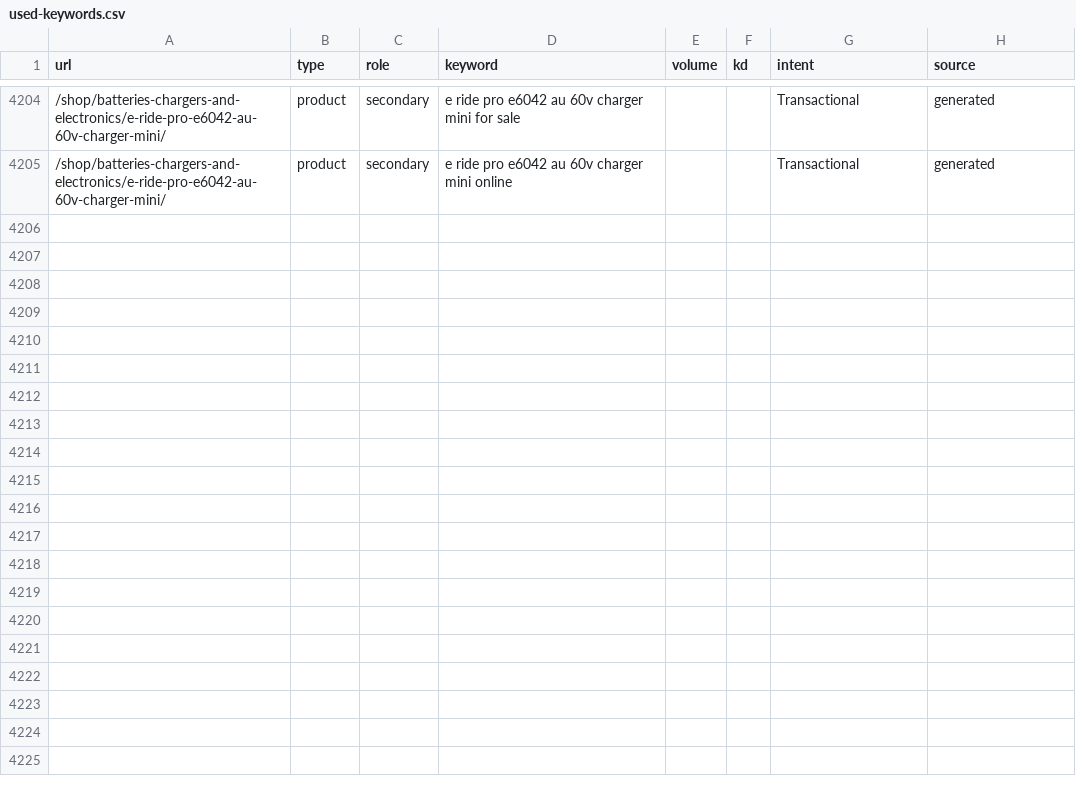
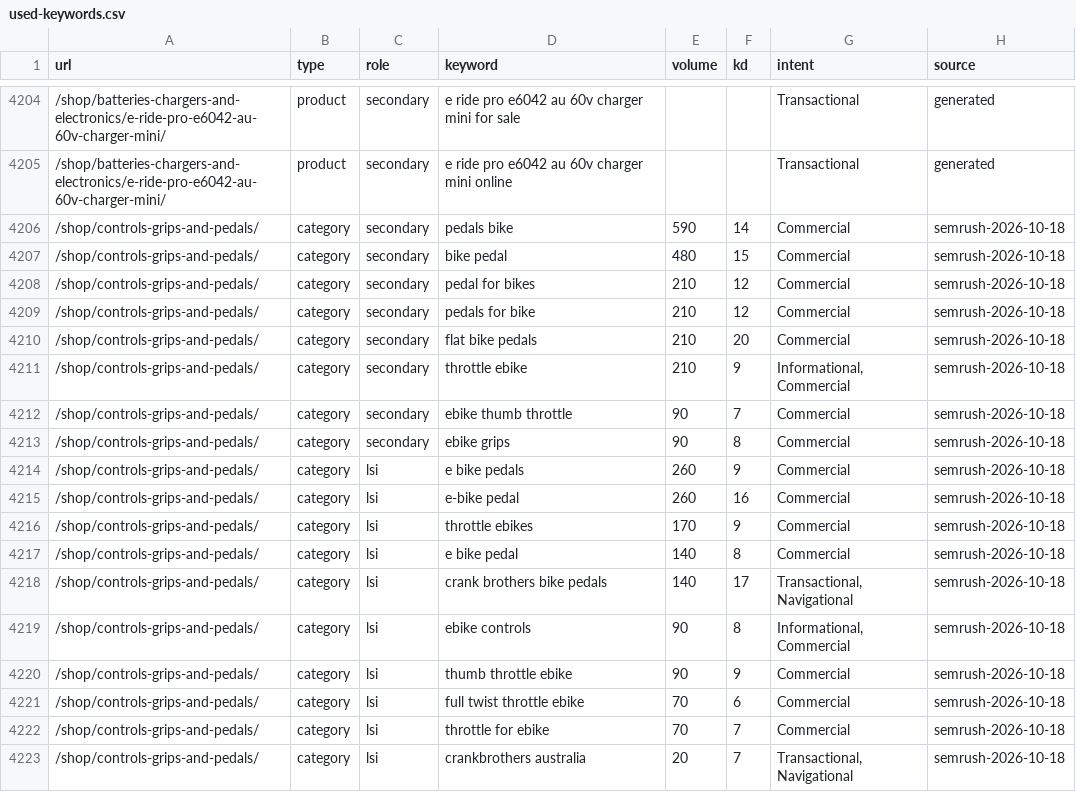
Before and after one commit to acecarts01/Torque-E---Bikes, a CSV file: docs/used-keywords.csv, drawn as a sheet; only a part is shown, gaps mark what is left out.

```diff
--- a/docs/used-keywords.csv
+++ b/docs/used-keywords.csv
@@ -4205 +4205,19 @@ url,type,role,keyword,volume,kd,intent,source
 /shop/batteries-chargers-and-electronics/e-ride-pro-e6042-au-60v-charger-mini/,product,secondary,e ride pro e6042 au 60v charger mini online,,,Transactional,generated
+/shop/controls-grips-and-pedals/,category,secondary,pedals bike,590,14,Commercial,semrush-2026-10-18
+/shop/controls-grips-and-pedals/,category,secondary,bike pedal,480,15,Commercial,semrush-2026-10-18
+/shop/controls-grips-and-pedals/,category,secondary,pedal for bikes,210,12,Commercial,semrush-2026-10-18
+/shop/controls-grips-and-pedals/,category,secondary,pedals for bike,210,12,Commercial,semrush-2026-10-18
+/shop/controls-grips-and-pedals/,category,secondary,flat bike pedals,210,20,Commercial,semrush-2026-10-18
+/shop/controls-grips-and-pedals/,category,secondary,throttle ebike,210,9,"Informational, Commercial",semrush-2026-10-18
+/shop/controls-grips-and-pedals/,category,secondary,ebike thumb throttle,90,7,Commercial,semrush-2026-10-18
+/shop/controls-grips-and-pedals/,category,secondary,ebike grips,90,8,Commercial,semrush-2026-10-18
+/shop/controls-grips-and-pedals/,category,lsi,e bike pedals,260,9,Commercial,semrush-2026-10-18
+/shop/controls-grips-and-pedals/,category,lsi,e-bike pedal,260,16,Commercial,semrush-2026-10-18
+/shop/controls-grips-and-pedals/,category,lsi,throttle ebikes,170,9,Commercial,semrush-2026-10-18
+/shop/controls-grips-and-pedals/,category,lsi,e bike pedal,140,8,Commercial,semrush-2026-10-18
+/shop/controls-grips-and-pedals/,category,lsi,crank brothers bike pedals,140,17,"Transactional, Navigational",semrush-2026-10-18
+/shop/controls-grips-and-pedals/,category,lsi,ebike controls,90,8,"Informational, Commercial",semrush-2026-10-18
+/shop/controls-grips-and-pedals/,category,lsi,thumb throttle ebike,90,9,Commercial,semrush-2026-10-18
+/shop/controls-grips-and-pedals/,category,lsi,full twist throttle ebike,70,6,Commercial,semrush-2026-10-18
+/shop/controls-grips-and-pedals/,category,lsi,throttle for ebike,70,7,Commercial,semrush-2026-10-18
+/shop/controls-grips-and-pedals/,category,lsi,crankbrothers australia,20,7,"Transactional, Navigational",semrush-2026-10-18
```
Also changed, not shown: 3 other files.
